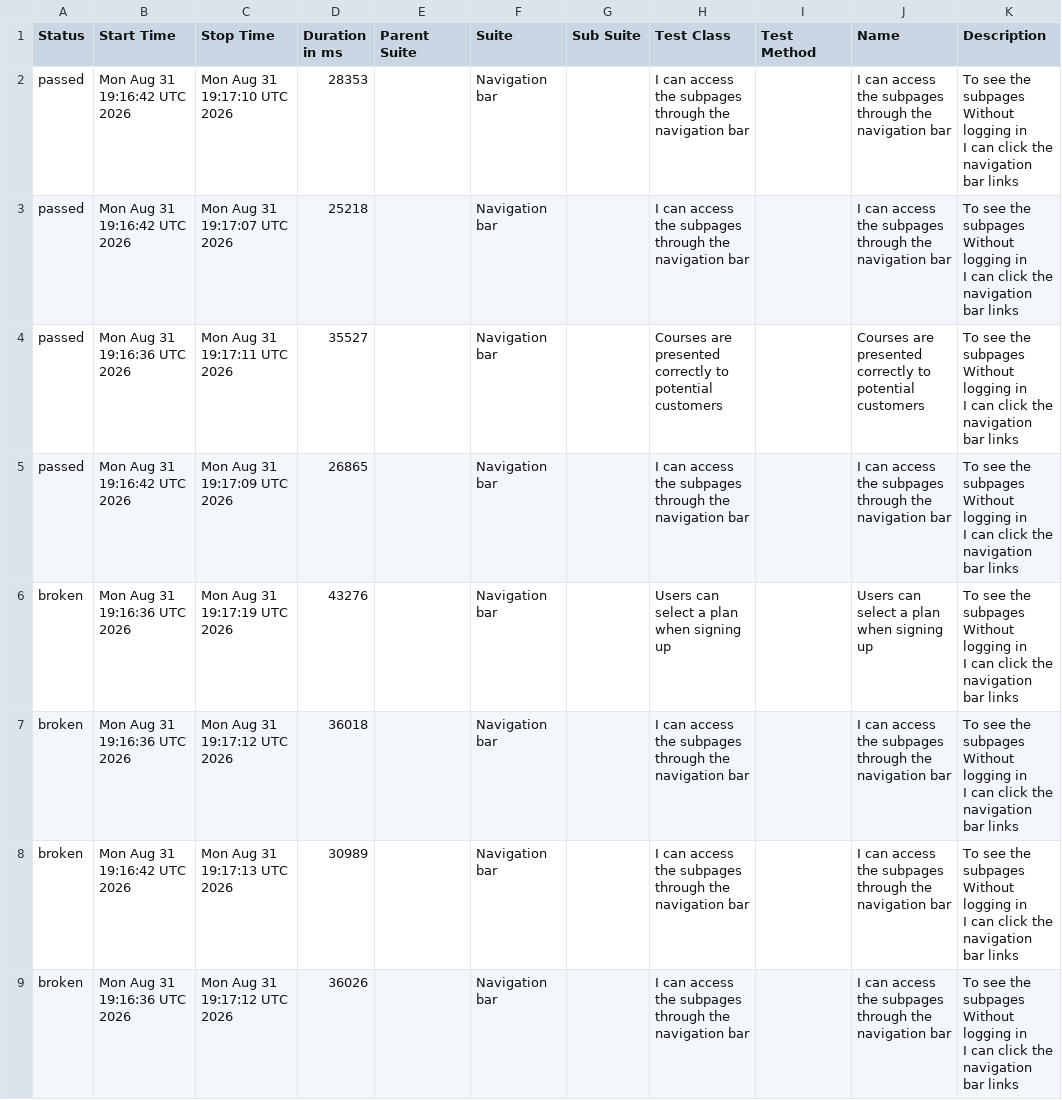
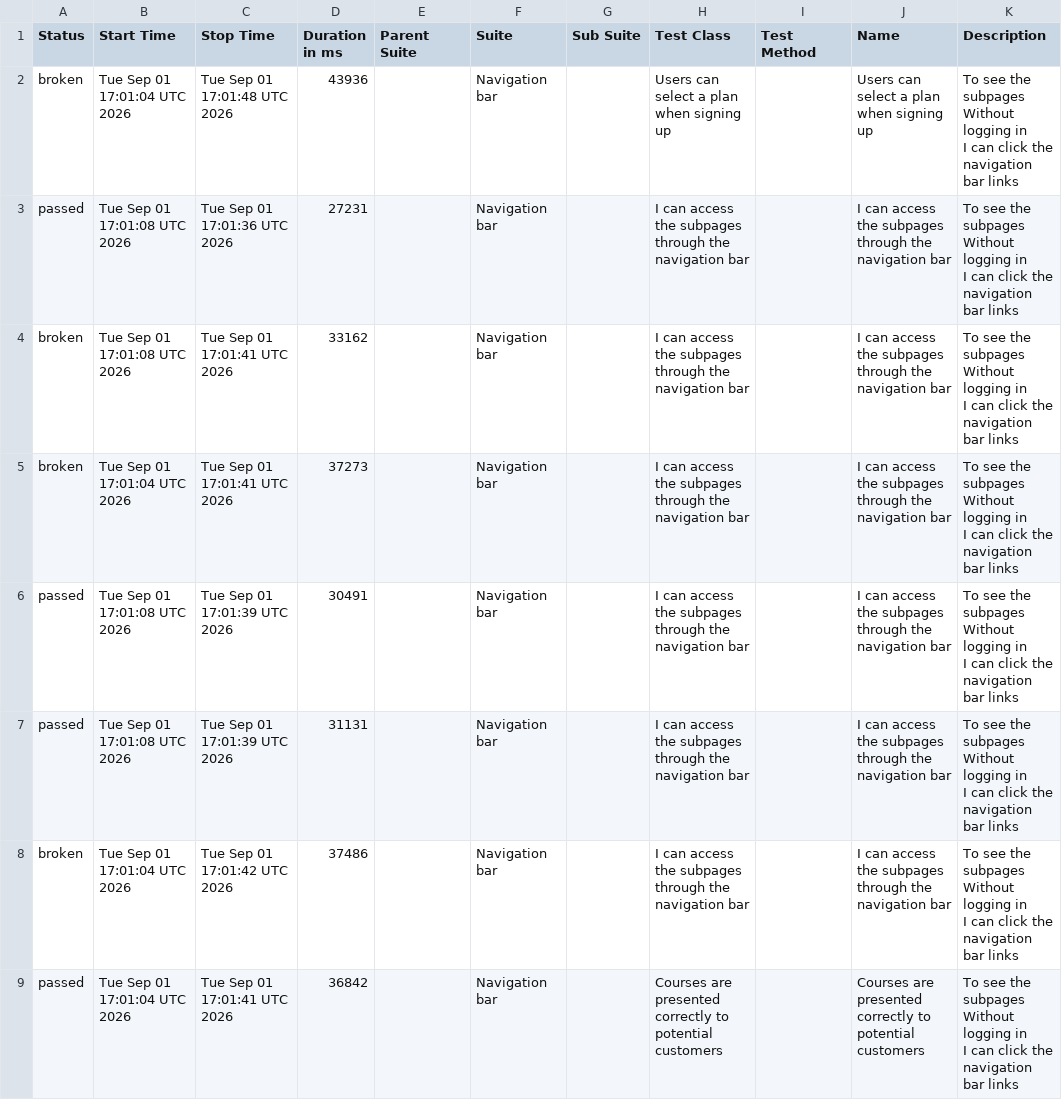
Before and after one commit to ingmarcela27/ci-reporting-building-block, a CSV file: allureReport/data/suites.csv, drawn as a sheet.

```diff
--- a/allureReport/data/suites.csv
+++ b/allureReport/data/suites.csv
@@ -1,25 +1,25 @@
 "Status","Start Time","Stop Time","Duration in ms","Parent Suite","Suite","Sub Suite","Test Class","Test Method","Name","Description"
-"passed","Mon Aug 31 19:16:42 UTC 2026","Mon Aug 31 19:17:10 UTC 2026","28353","","Navigation bar","","I can access the subpages through the navigation bar","","I can access the subpages through the navigation bar","  To see the subpages
-  Without logging in
-  I can click the navigation bar links"
-"passed","Mon Aug 31 19:16:42 UTC 2026","Mon Aug 31 19:17:07 UTC 2026","25218","","Navigation bar","","I can access the subpages through the navigation bar","","I can access the subpages through the navigation bar","  To see the subpages
-  Without logging in
-  I can click the navigation bar links"
-"passed","Mon Aug 31 19:16:36 UTC 2026","Mon Aug 31 19:17:11 UTC 2026","35527","","Navigation bar","","Courses are presented correctly to potential customers","","Courses are presented correctly to potential customers","  To see the subpages
-  Without logging in
-  I can click the navigation bar links"
-"passed","Mon Aug 31 19:16:42 UTC 2026","Mon Aug 31 19:17:09 UTC 2026","26865","","Navigation bar","","I can access the subpages through the navigation bar","","I can access the subpages through the navigation bar","  To see the subpages
-  Without logging in
-  I can click the navigation bar links"
-"broken","Mon Aug 31 19:16:36 UTC 2026","Mon Aug 31 19:17:19 UTC 2026","43276","","Navigation bar","","Users can select a plan when signing up","","Users can select a plan when signing up","  To see the subpages
-  Without logging in
-  I can click the navigation bar links"
-"broken","Mon Aug 31 19:16:36 UTC 2026","Mon Aug 31 19:17:12 UTC 2026","36018","","Navigation bar","","I can access the subpages through the navigation bar","","I can access the subpages through the navigation bar","  To see the subpages
-  Without logging in
-  I can click the navigation bar links"
-"broken","Mon Aug 31 19:16:42 UTC 2026","Mon Aug 31 19:17:13 UTC 2026","30989","","Navigation bar","","I can access the subpages through the navigation bar","","I can access the subpages through the navigation bar","  To see the subpages
-  Without logging in
-  I can click the navigation bar links"
-"broken","Mon Aug 31 19:16:36 UTC 2026","Mon Aug 31 19:17:12 UTC 2026","36026","","Navigation bar","","I can access the subpages through the navigation bar","","I can access the subpages through the navigation bar","  To see the subpages
-  Without logging in
-  I can click the navigation bar links"
+"broken","Tue Sep 01 17:01:04 UTC 2026","Tue Sep 01 17:01:48 UTC 2026","43936","","Navigation bar","","Users can select a plan when signing up","","Users can select a plan when signing up","  To see the subpages
+  Without logging in
+  I can click the navigation bar links"
+"passed","Tue Sep 01 17:01:08 UTC 2026","Tue Sep 01 17:01:36 UTC 2026","27231","","Navigation bar","","I can access the subpages through the navigation bar","","I can access the subpages through the navigation bar","  To see the subpages
+  Without logging in
+  I can click the navigation bar links"
+"broken","Tue Sep 01 17:01:08 UTC 2026","Tue Sep 01 17:01:41 UTC 2026","33162","","Navigation bar","","I can access the subpages through the navigation bar","","I can access the subpages through the navigation bar","  To see the subpages
+  Without logging in
+  I can click the navigation bar links"
+"broken","Tue Sep 01 17:01:04 UTC 2026","Tue Sep 01 17:01:41 UTC 2026","37273","","Navigation bar","","I can access the subpages through the navigation bar","","I can access the subpages through the navigation bar","  To see the subpages
+  Without logging in
+  I can click the navigation bar links"
+"passed","Tue Sep 01 17:01:08 UTC 2026","Tue Sep 01 17:01:39 UTC 2026","30491","","Navigation bar","","I can access the subpages through the navigation bar","","I can access the subpages through the navigation bar","  To see the subpages
+  Without logging in
+  I can click the navigation bar links"
+"passed","Tue Sep 01 17:01:08 UTC 2026","Tue Sep 01 17:01:39 UTC 2026","31131","","Navigation bar","","I can access the subpages through the navigation bar","","I can access the subpages through the navigation bar","  To see the subpages
+  Without logging in
+  I can click the navigation bar links"
+"broken","Tue Sep 01 17:01:04 UTC 2026","Tue Sep 01 17:01:42 UTC 2026","37486","","Navigation bar","","I can access the subpages through the navigation bar","","I can access the subpages through the navigation bar","  To see the subpages
+  Without logging in
+  I can click the navigation bar links"
+"passed","Tue Sep 01 17:01:04 UTC 2026","Tue Sep 01 17:01:41 UTC 2026","36842","","Navigation bar","","Courses are presented correctly to potential customers","","Courses are presented correctly to potential customers","  To see the subpages
+  Without logging in
+  I can click the navigation bar links"
```
Also changed, not shown: 41 other files.
